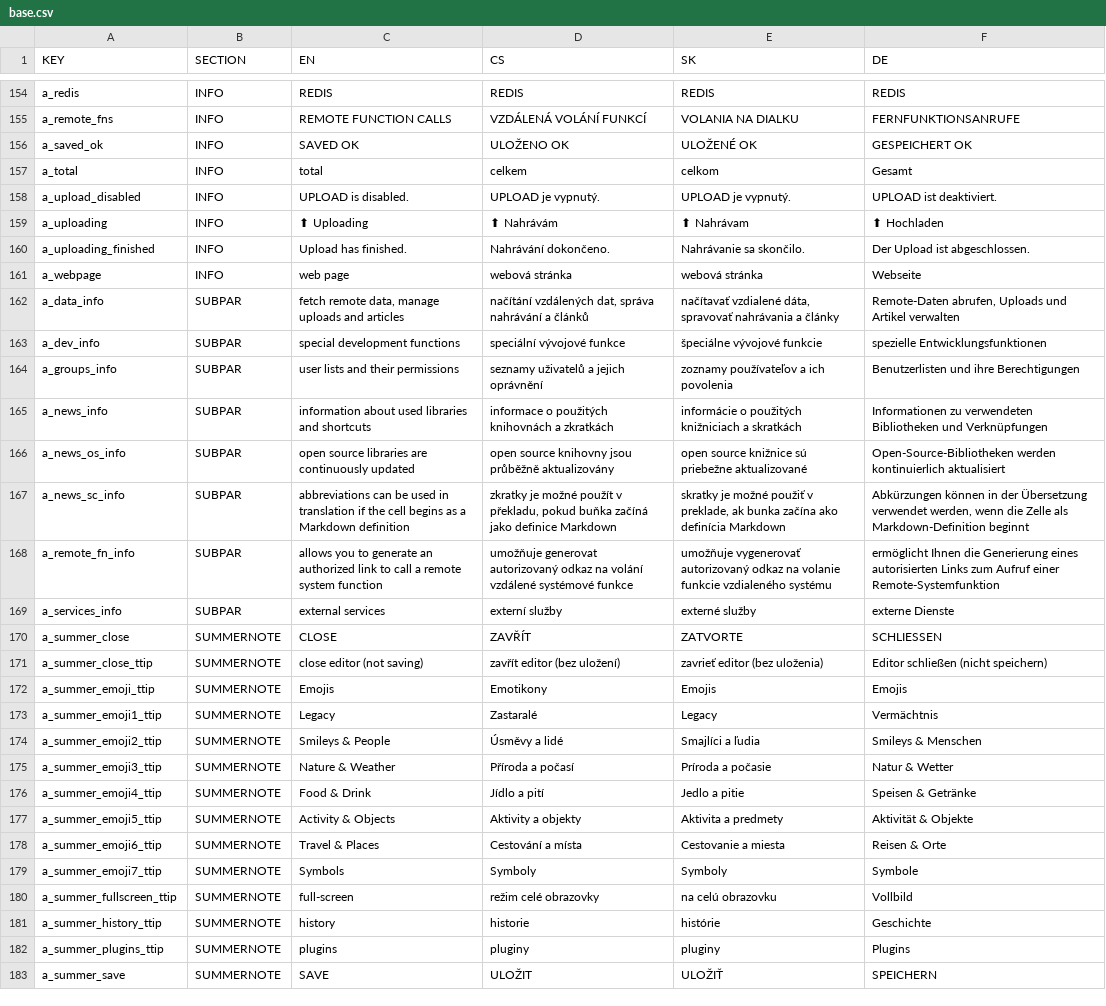
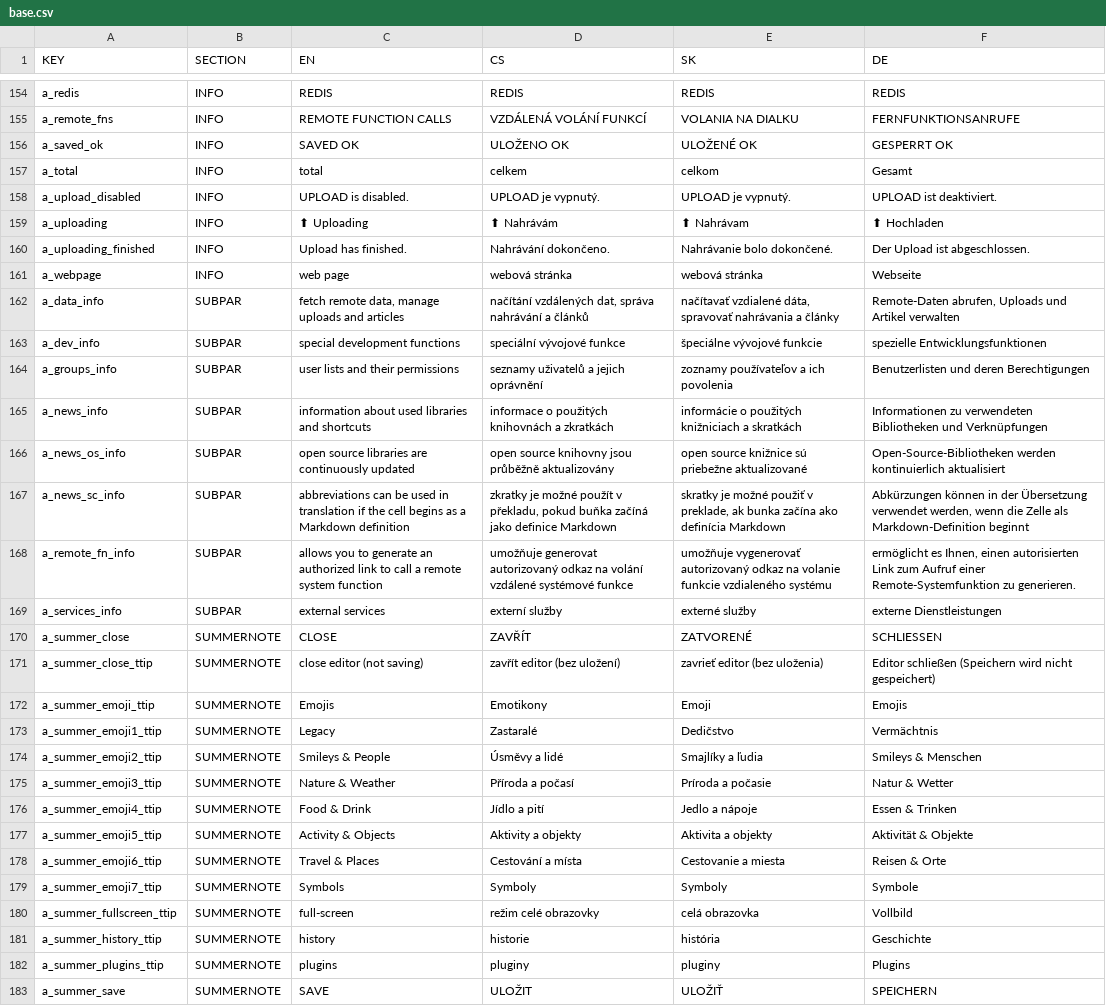
Before and after one commit to GSCloud/lasagna, a CSV file: app/base.csv, drawn as a sheet; only a part is shown, gaps mark what is left out; the diff covers the shown part only; the diff names each change by its address in the sheet, - before the commit and + after, or states it on an @@ line.

```diff
--- a/app/base.csv
+++ b/app/base.csv
-F156 (DE): GESPEICHERT OK
+F156 (DE): GESPERRT OK
-E160 (SK): Nahrávanie sa skončilo.
+E160 (SK): Nahrávanie bolo dokončené.
-F164 (DE): Benutzerlisten und ihre Berechtigungen
+F164 (DE): Benutzerlisten und deren Berechtigungen
-F168 (DE): ermöglicht Ihnen die Generierung eines autorisierten Links zum Aufruf einer Remote-Systemfunktion
+F168 (DE): ermöglicht es Ihnen, einen autorisierten Link zum Aufruf einer Remote-Systemfunktion zu generieren.
-F169 (DE): externe Dienste
+F169 (DE): externe Dienstleistungen
-E170 (SK): ZATVORTE
+E170 (SK): ZATVORENÉ
-F171 (DE): Editor schließen (nicht speichern)
+F171 (DE): Editor schließen (Speichern wird nicht gespeichert)
-E172 (SK): Emojis
+E172 (SK): Emoji
-E173 (SK): Legacy
+E173 (SK): Dedičstvo
-E174 (SK): Smajlíci a ľudia
+E174 (SK): Smajlíky a ľudia
-E176 (SK): Jedlo a pitie
+E176 (SK): Jedlo a nápoje
-F176 (DE): Speisen & Getränke
+F176 (DE): Essen & Trinken
-E177 (SK): Aktivita a predmety
+E177 (SK): Aktivita a objekty
-E180 (SK): na celú obrazovku
+E180 (SK): celá obrazovka
-E181 (SK): histórie
+E181 (SK): história
```
Also changed, not shown: 21 edited cells elsewhere in this file, 3 other files.
